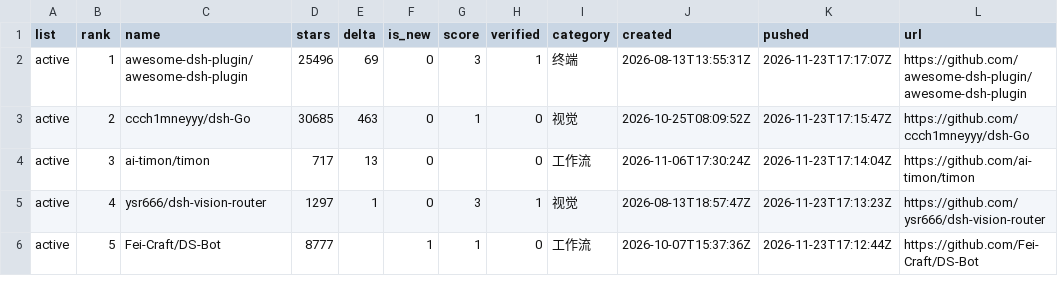
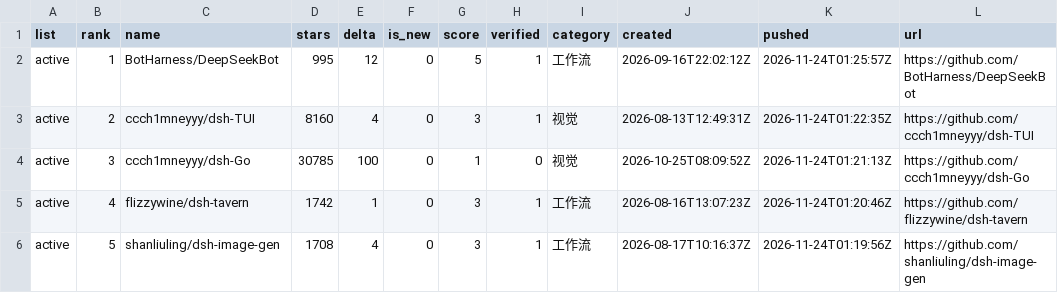
Before and after one commit to dsh-pulse/dsh-daily-pulse, a CSV file: reports/data/active-board.csv, drawn as a sheet.

```diff
--- a/reports/data/active-board.csv
+++ b/reports/data/active-board.csv
@@ -1,6 +1,6 @@
 list,rank,name,stars,delta,is_new,score,verified,category,created,pushed,url
-active,1,awesome-dsh-plugin/awesome-dsh-plugin,25496,69,0,3,1,终端,2026-08-13T13:55:31Z,2026-11-23T17:17:07Z,https://github.com/awesome-dsh-plugin/awesome-dsh-plugin
-active,2,ccch1mneyyy/dsh-Go,30685,463,0,1,0,视觉,2026-10-25T08:09:52Z,2026-11-23T17:15:47Z,https://github.com/ccch1mneyyy/dsh-Go
-active,3,ai-timon/timon,717,13,0,,0,工作流,2026-11-06T17:30:24Z,2026-11-23T17:14:04Z,https://github.com/ai-timon/timon
-active,4,ysr666/dsh-vision-router,1297,1,0,3,1,视觉,2026-08-13T18:57:47Z,2026-11-23T17:13:23Z,https://github.com/ysr666/dsh-vision-router
-active,5,Fei-Craft/DS-Bot,8777,,1,1,0,工作流,2026-10-07T15:37:36Z,2026-11-23T17:12:44Z,https://github.com/Fei-Craft/DS-Bot
+active,1,BotHarness/DeepSeekBot,995,12,0,5,1,工作流,2026-09-16T22:02:12Z,2026-11-24T01:25:57Z,https://github.com/BotHarness/DeepSeekBot
+active,2,ccch1mneyyy/dsh-TUI,8160,4,0,3,1,视觉,2026-08-13T12:49:31Z,2026-11-24T01:22:35Z,https://github.com/ccch1mneyyy/dsh-TUI
+active,3,ccch1mneyyy/dsh-Go,30785,100,0,1,0,视觉,2026-10-25T08:09:52Z,2026-11-24T01:21:13Z,https://github.com/ccch1mneyyy/dsh-Go
+active,4,flizzywine/dsh-tavern,1742,1,0,3,1,工作流,2026-08-16T13:07:23Z,2026-11-24T01:20:46Z,https://github.com/flizzywine/dsh-tavern
+active,5,shanliuling/dsh-image-gen,1708,4,0,3,1,工作流,2026-08-17T10:16:37Z,2026-11-24T01:19:56Z,https://github.com/shanliuling/dsh-image-gen
```
Also changed, not shown: reports/data/category-boards.csv, reports/data/latest.csv, 16 other files.
